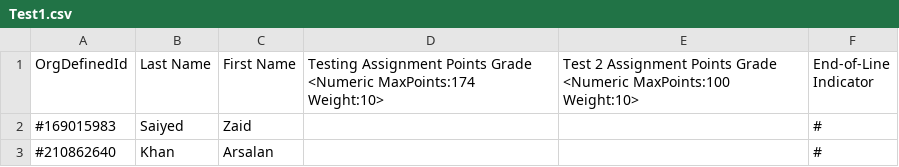
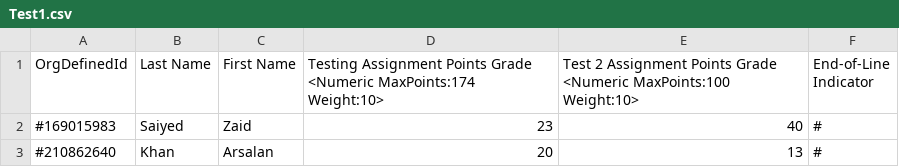
Before and after one commit to zaidsaiyed/auto-grader, a CSV file: courses/Test1/Test1.csv, drawn as a sheet.

```diff
--- a/courses/Test1/Test1.csv
+++ b/courses/Test1/Test1.csv
@@ -1,3 +1,3 @@
 OrgDefinedId,Last Name,First Name,Testing Assignment Points Grade <Numeric MaxPoints:174 Weight:10>,Test 2 Assignment Points Grade <Numeric MaxPoints:100 Weight:10>,End-of-Line Indicator
-#169015983,Saiyed,Zaid,,,#
-#210862640,Khan,Arsalan,,,#
+#169015983,Saiyed,Zaid,23,40,#
+#210862640,Khan,Arsalan,20,13,#
```
Also changed, not shown: 7 other files.
